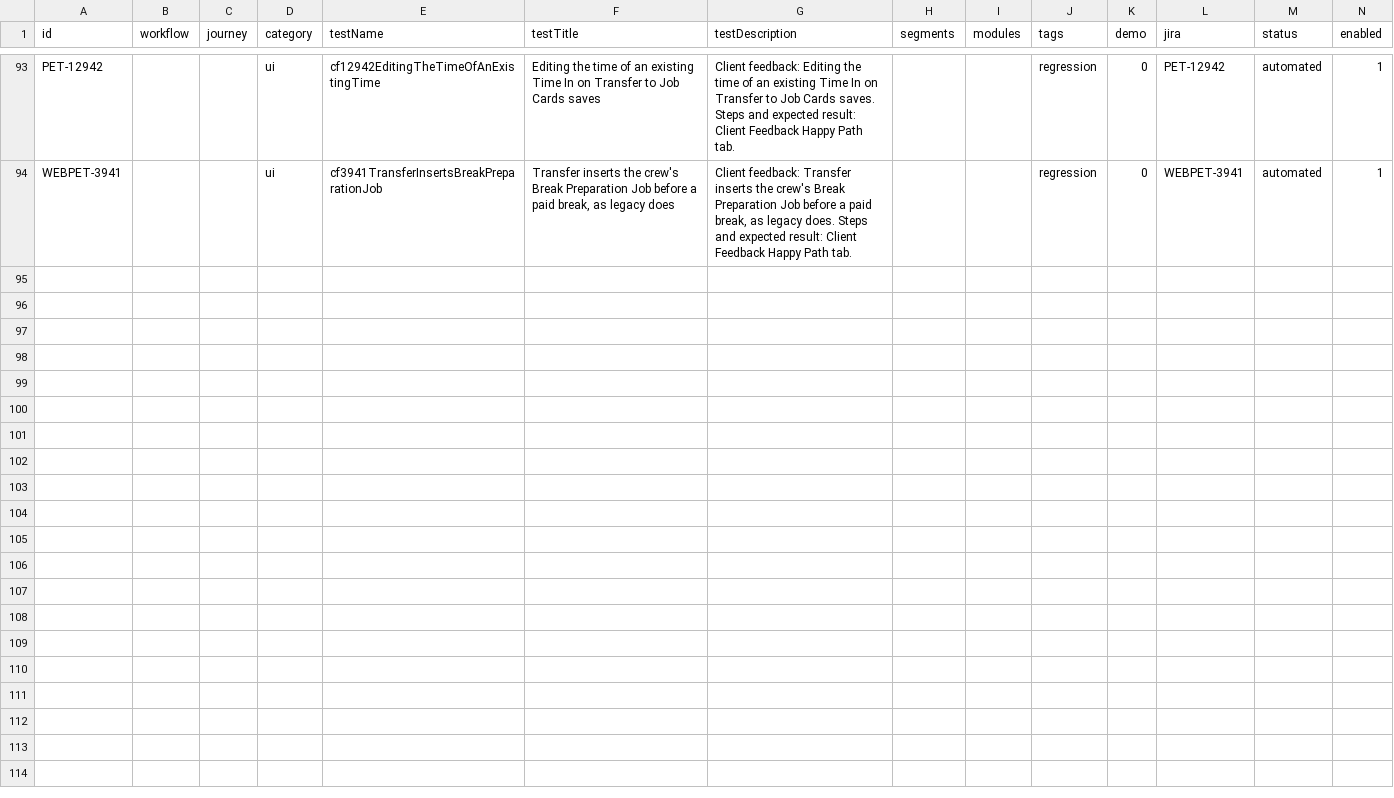
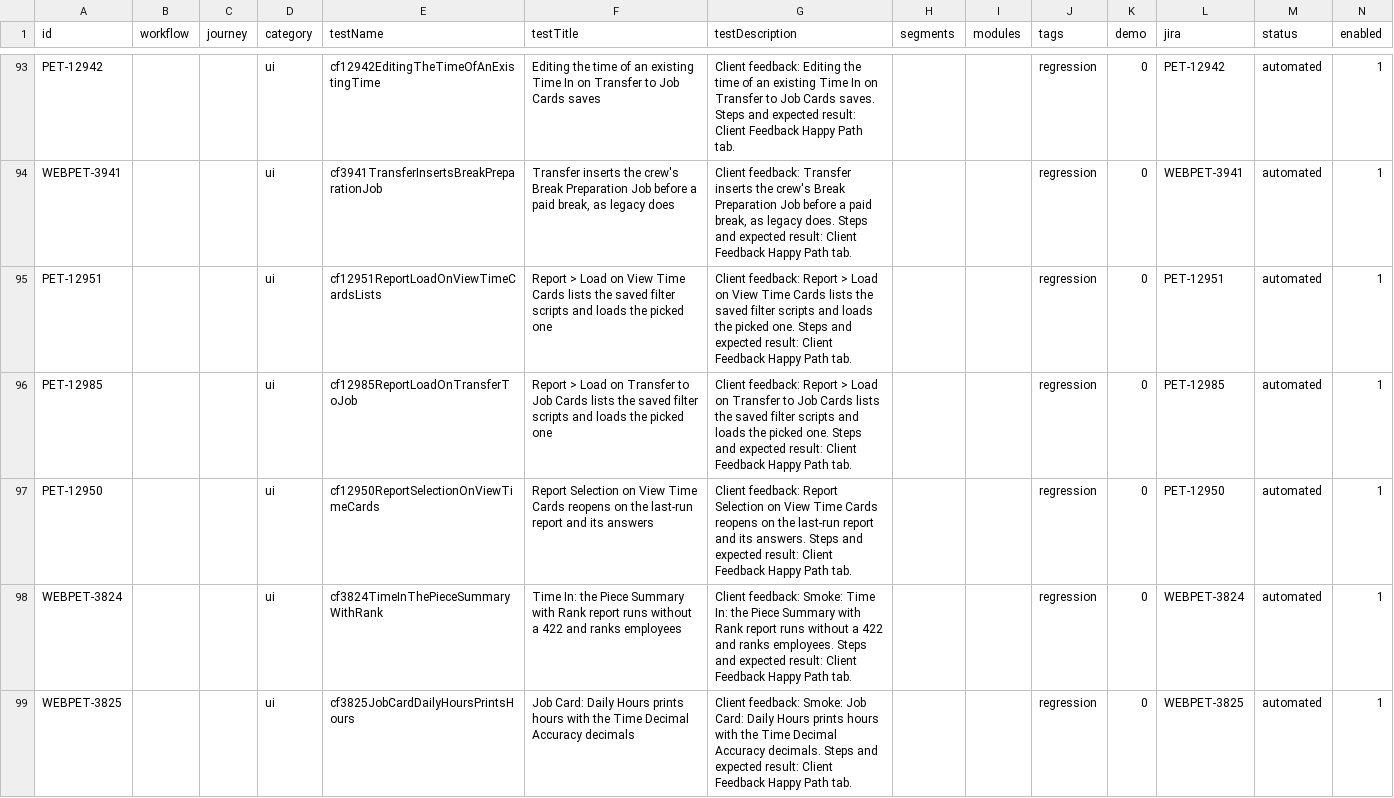
Before and after one commit to orangeenterprisesinc/playwright-test-suite, a CSV file: src/data/runner/client-feedback.csv, drawn as a sheet; only a part is shown, gaps mark what is left out; the diff covers the shown part only.

```diff
--- a/src/data/runner/client-feedback.csv
+++ b/src/data/runner/client-feedback.csv
@@ -94 +94,6 @@ PET-12942,,,ui,cf12942EditingTheTimeOfAnExistingTime,Editing the time of an exis
 WEBPET-3941,,,ui,cf3941TransferInsertsBreakPreparationJob,"Transfer inserts the crew's Break Preparation Job before a paid break, as legacy does","Client feedback: Transfer inserts the crew's Break Preparation Job before a paid break, as legacy does. Steps and expected result: Client Feedback Happy Path tab.",,,regression,0,WEBPET-3941,automated,1
+PET-12951,,,ui,cf12951ReportLoadOnViewTimeCardsLists,Report > Load on View Time Cards lists the saved filter scripts and loads the picked one,Client feedback: Report > Load on View Time Cards lists the saved filter scripts and loads the picked one. Steps and expected result: Client Feedback Happy Path tab.,,,regression,0,PET-12951,automated,1
+PET-12985,,,ui,cf12985ReportLoadOnTransferToJob,Report > Load on Transfer to Job Cards lists the saved filter scripts and loads the picked one,Client feedback: Report > Load on Transfer to Job Cards lists the saved filter scripts and loads the picked one. Steps and expected result: Client Feedback Happy Path tab.,,,regression,0,PET-12985,automated,1
+PET-12950,,,ui,cf12950ReportSelectionOnViewTimeCards,Report Selection on View Time Cards reopens on the last-run report and its answers,Client feedback: Report Selection on View Time Cards reopens on the last-run report and its answers. Steps and expected result: Client Feedback Happy Path tab.,,,regression,0,PET-12950,automated,1
+WEBPET-3824,,,ui,cf3824TimeInThePieceSummaryWithRank,Time In: the Piece Summary with Rank report runs without a 422 and ranks employees,Client feedback: Smoke: Time In: the Piece Summary with Rank report runs without a 422 and ranks employees. Steps and expected result: Client Feedback Happy Path tab.,,,regression,0,WEBPET-3824,automated,1
+WEBPET-3825,,,ui,cf3825JobCardDailyHoursPrintsHours,Job Card: Daily Hours prints hours with the Time Decimal Accuracy decimals,Client feedback: Smoke: Job Card: Daily Hours prints hours with the Time Decimal Accuracy decimals. Steps and expected result: Client Feedback Happy Path tab.,,,regression,0,WEBPET-3825,automated,1
```
Also changed, not shown: 5 added rows and 2 edited cells elsewhere in this file, 48 other files.
